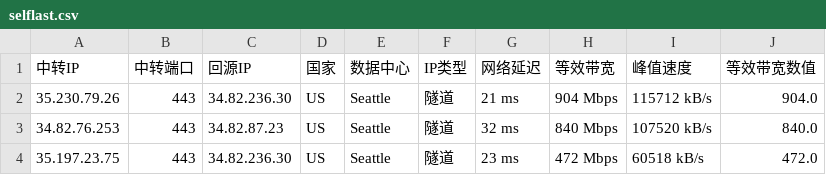
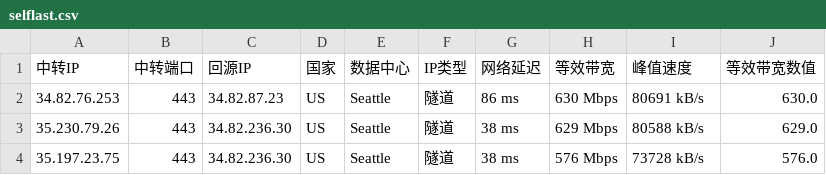
Before and after one commit to teochen/workflows, a CSV file: selflast.csv, drawn as a sheet.

```diff
--- a/selflast.csv
+++ b/selflast.csv
@@ -1,4 +1,4 @@
 中转IP,中转端口,回源IP,国家,数据中心,IP类型,网络延迟,等效带宽,峰值速度,等效带宽数值
-35.230.79.26,443,34.82.236.30,US,Seattle,隧道,21 ms,904 Mbps,115712 kB/s,904.0
-34.82.76.253,443,34.82.87.23,US,Seattle,隧道,32 ms,840 Mbps,107520 kB/s,840.0
-35.197.23.75,443,34.82.236.30,US,Seattle,隧道,23 ms,472 Mbps,60518 kB/s,472.0
+34.82.76.253,443,34.82.87.23,US,Seattle,隧道,86 ms,630 Mbps,80691 kB/s,630.0
+35.230.79.26,443,34.82.236.30,US,Seattle,隧道,38 ms,629 Mbps,80588 kB/s,629.0
+35.197.23.75,443,34.82.236.30,US,Seattle,隧道,38 ms,576 Mbps,73728 kB/s,576.0
```
